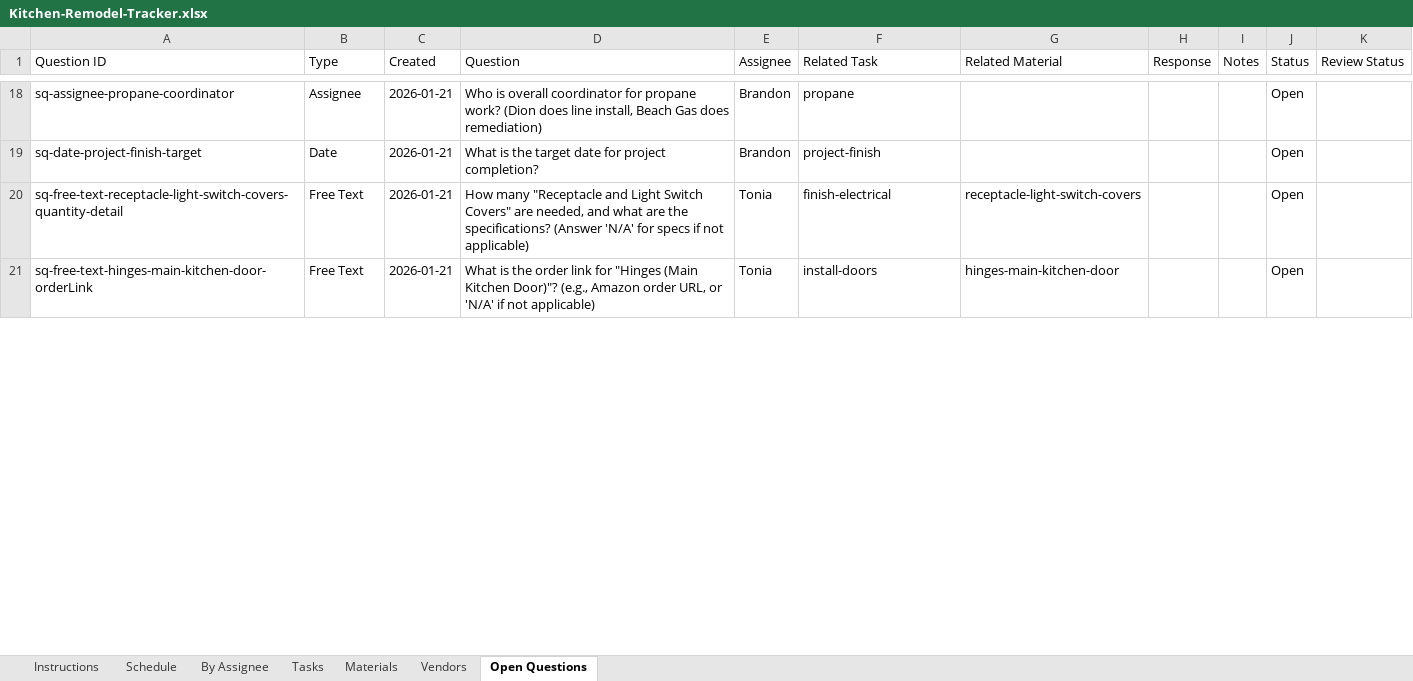
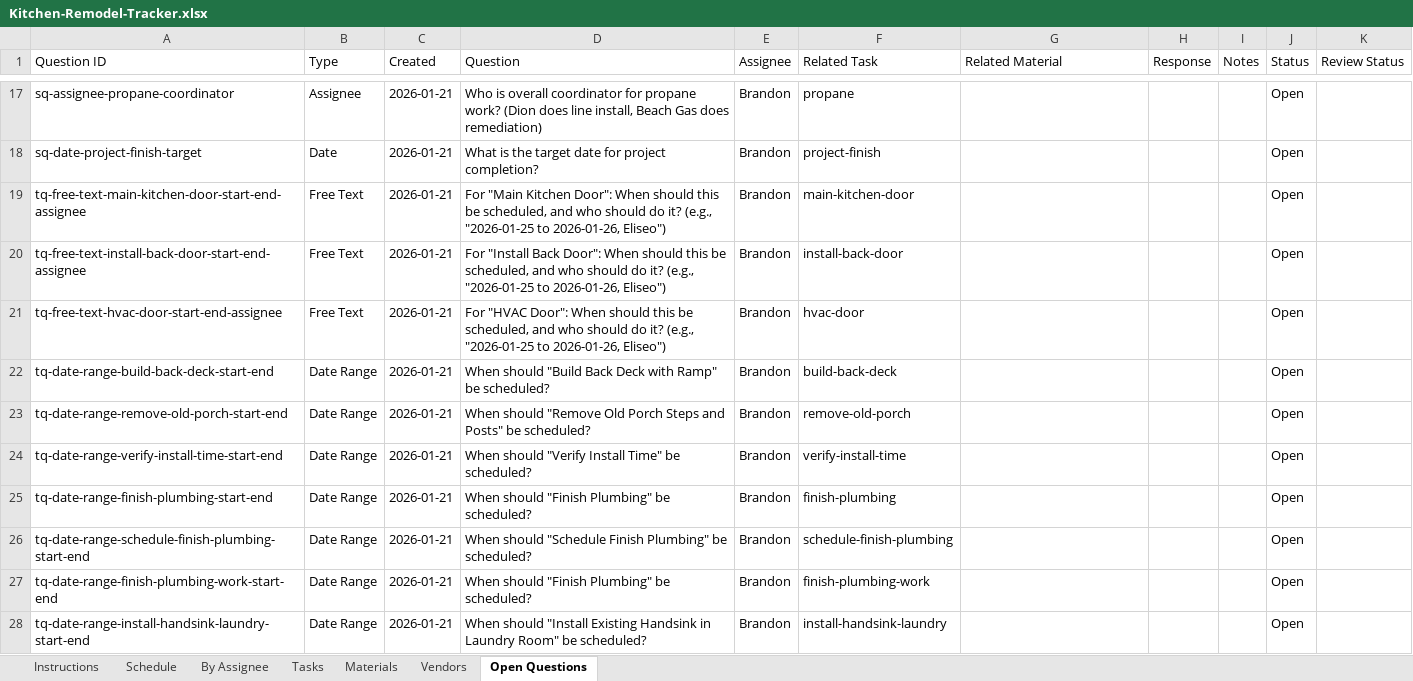
Before and after one commit to wdi-dave-roberts/wdi-content, an Excel workbook: projects/kitchen-remodel/Kitchen-Remodel-Tracker.xlsx, sheet Open Questions, drawn as a sheet; only a part is shown, gaps mark what is left out; values as stored, in another font and other column widths than the file's, no cell formats; addresses are those after the commit; the diff covers the shown part only; the diff names each change by its address in the sheet, - before the commit and + after, or states it on an @@ line.

```diff
--- a/projects/kitchen-remodel/Kitchen-Remodel-Tracker.xlsx (sheet Open Questions)
+++ b/projects/kitchen-remodel/Kitchen-Remodel-Tracker.xlsx (sheet Open Questions)
-A19 (Question ID): sq-free-text-receptacle-light-switch-covers-quantity-detail
+A19 (Question ID): tq-free-text-main-kitchen-door-start-end-assignee
-D19 (Question): How many "Receptacle and Light Switch Covers" are needed, and what are the specifications? (Answer 'N/A' for specs if not applicable)
+D19 (Question): For "Main Kitchen Door": When should this be scheduled, and who should do it? (e.g., "2026-01-25 to 2026-01-26, Eliseo")
-E19:E20 (Assignee): Tonia
+E19:E20 (Assignee): Brandon
-F19 (Related Task): finish-electrical
+F19 (Related Task): main-kitchen-door
-G19 (Related Material): receptacle-light-switch-covers
+G19 (Related Material): (empty)
-A20 (Question ID): sq-free-text-hinges-main-kitchen-door-orderLink
+A20 (Question ID): tq-free-text-install-back-door-start-end-assignee
-D20 (Question): What is the order link for "Hinges (Main Kitchen Door)"? (e.g., Amazon order URL, or 'N/A' if not applicable)
+D20 (Question): For "Install Back Door": When should this be scheduled, and who should do it? (e.g., "2026-01-25 to 2026-01-26, Eliseo")
-F20 (Related Task): install-doors
+F20 (Related Task): install-back-door
-G20 (Related Material): hinges-main-kitchen-door
+G20 (Related Material): (empty)
+row 21: tq-free-text-hvac-door-start-end-assignee | Free Text | 2026-01-21 | For "HVAC Door": When should this be scheduled, and who should do it? (e.g., "2026-01-25 to 2026-01-26, Eliseo") | Brandon | hvac-door |  |  |  | Open
+row 22: tq-date-range-build-back-deck-start-end | Date Range | 2026-01-21 | When should "Build Back Deck with Ramp" be scheduled? | Brandon | build-back-deck |  |  |  | Open
+row 23: tq-date-range-remove-old-porch-start-end | Date Range | 2026-01-21 | When should "Remove Old Porch Steps and Posts" be scheduled? | Brandon | remove-old-porch |  |  |  | Open
+row 24: tq-date-range-verify-install-time-start-end | Date Range | 2026-01-21 | When should "Verify Install Time" be scheduled? | Brandon | verify-install-time |  |  |  | Open
+row 25: tq-date-range-finish-plumbing-start-end | Date Range | 2026-01-21 | When should "Finish Plumbing" be scheduled? | Brandon | finish-plumbing |  |  |  | Open
+row 26: tq-date-range-schedule-finish-plumbing-start-end | Date Range | 2026-01-21 | When should "Schedule Finish Plumbing" be scheduled? | Brandon | schedule-finish-plumbing |  |  |  | Open
+row 27: tq-date-range-finish-plumbing-work-start-end | Date Range | 2026-01-21 | When should "Finish Plumbing" be scheduled? | Brandon | finish-plumbing-work |  |  |  | Open
+row 28: tq-date-range-install-handsink-laundry-start-end | Date Range | 2026-01-21 | When should "Install Existing Handsink in Laundry Room" be scheduled? | Brandon | install-handsink-laundry |  |  |  | Open
```
Also changed, not shown: 34 added rows, 1 removed row and 30 edited cells elsewhere in this sheet, sheet Instructions, sheet Materials, sheet Schedule, sheet Tasks, sheet By Assignee, cell formats, 6 other files.
